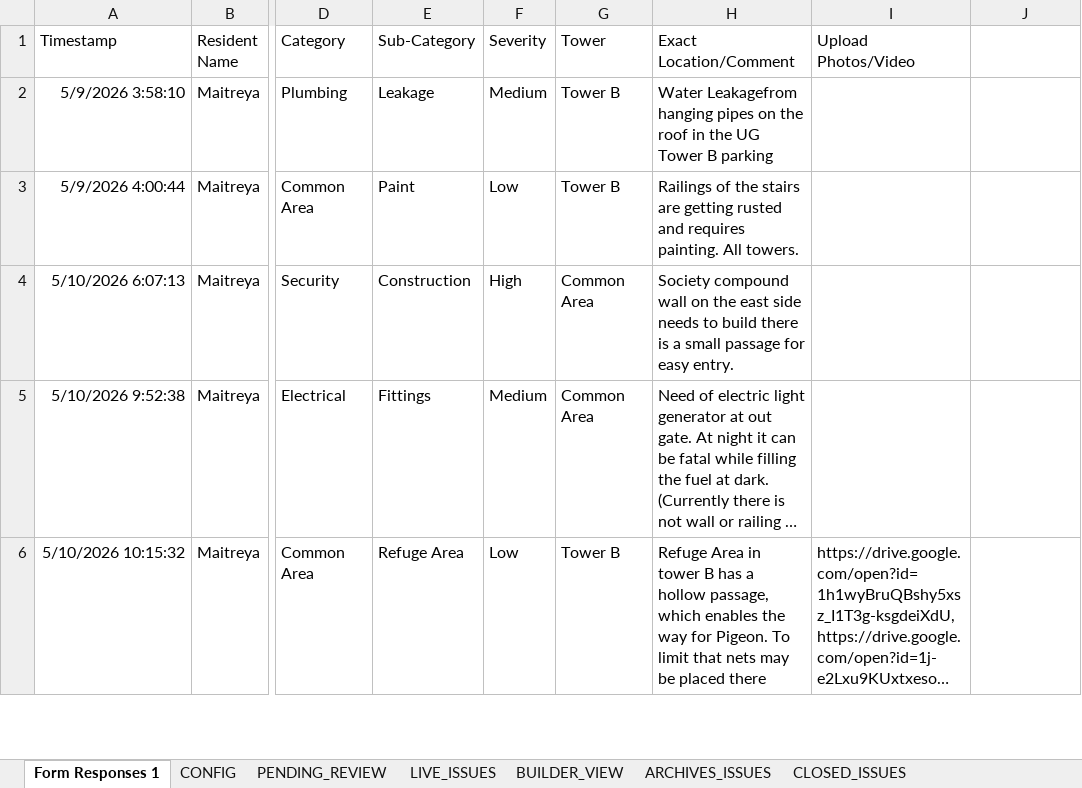
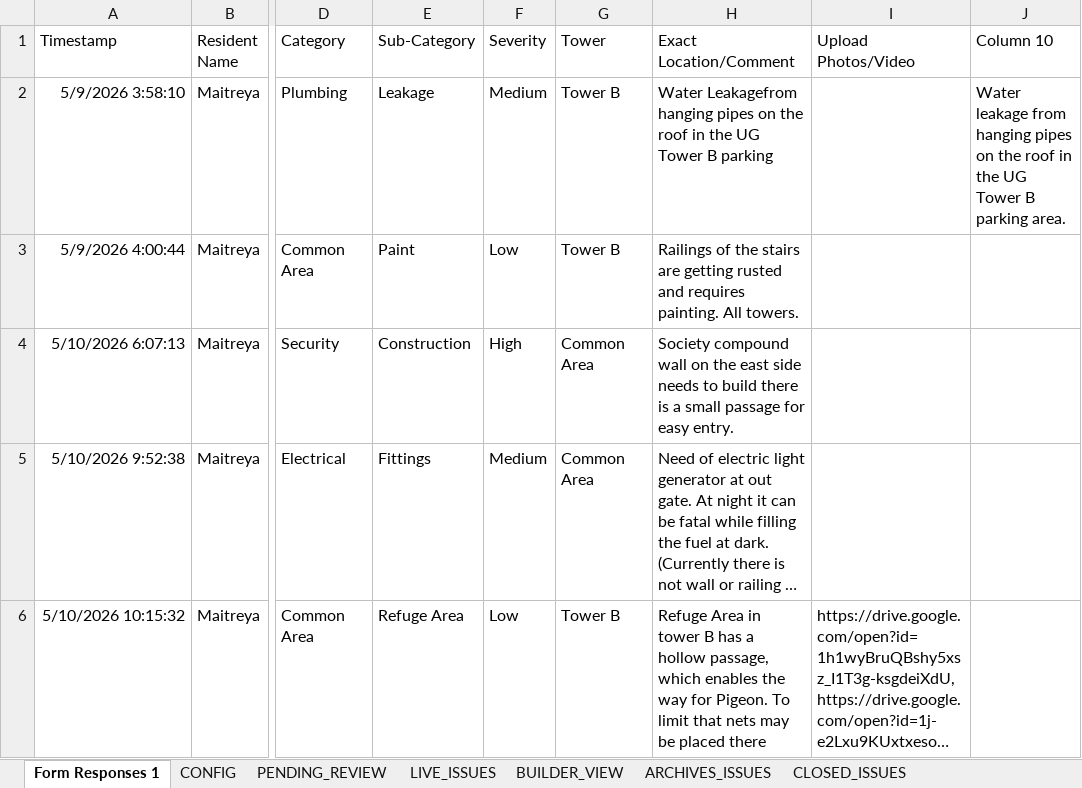
Before and after one commit to tadeskops/ta-issue-manager, an Excel workbook: backups/ta-issue-manager.xlsx, sheet Form Responses 1, drawn as a sheet; only a part is shown, gaps mark what is left out; long unchanged cells end in …; values as stored, in another font and other column widths than the file's, no borders; charts and pictures and table styles not drawn; the diff covers the shown part only; the diff names each change by its address in the sheet, - before the commit and + after, or states it on an @@ line.

```diff
--- a/backups/ta-issue-manager.xlsx (sheet Form Responses 1)
+++ b/backups/ta-issue-manager.xlsx (sheet Form Responses 1)
-J1: (empty)
+J1: Column 10
-J2 (Column 10): (empty)
+J2 (Column 10): Water leakage from hanging pipes on the roof in the UG Tower B parking area.
```
Also changed, not shown: 45 added rows elsewhere in this sheet, sheet PENDING_REVIEW, sheet LIVE_ISSUES.
